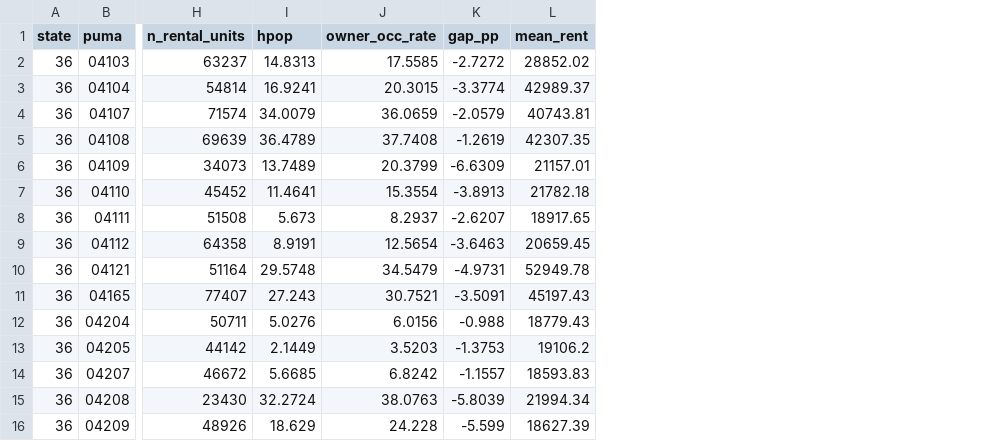
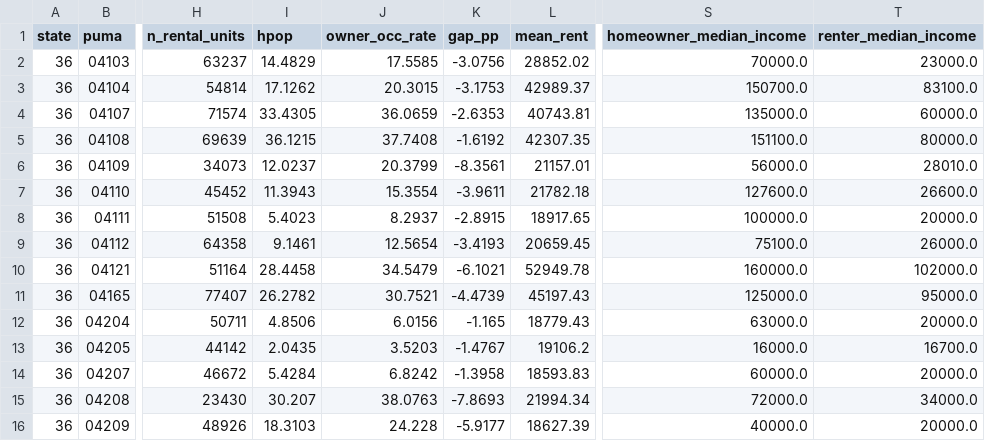
Before and after one commit to shonczinner/hpop, a CSV file: output/puma/nyc_puma_metrics.csv, drawn as a sheet; only a part is shown, gaps mark what is left out; the diff covers the shown part only; the diff names each change by its address in the sheet, - before the commit and + after, or states it on an @@ line.

```diff
--- a/output/puma/nyc_puma_metrics.csv
+++ b/output/puma/nyc_puma_metrics.csv
+column S (homeowner_median_income), rows 2-16: 70000.0 | 150700.0 | 135000.0 | 151100.0 | 56000.0 | 127600.0 | 100000.0 | 75100.0 | 160000.0 | 125000.0 | 63000.0 | 16000.0 | 60000.0 | 72000.0 | 40000.0
+column T (renter_median_income), rows 2-16: 23000.0 | 83100.0 | 60000.0 | 80000.0 | 28010.0 | 26600.0 | 20000.0 | 26000.0 | 102000.0 | 95000.0 | 20000.0 | 16700.0 | 20000.0 | 34000.0 | 20000.0
-I2 (hpop): 14.8313
+I2 (hpop): 14.4829
-K2 (gap_pp): -2.7272
+K2 (gap_pp): -3.0756
-I3 (hpop): 16.9241
+I3 (hpop): 17.1262
-K3 (gap_pp): -3.3774
+K3 (gap_pp): -3.1753
-I4 (hpop): 34.0079
+I4 (hpop): 33.4305
-K4 (gap_pp): -2.0579
+K4 (gap_pp): -2.6353
-I5 (hpop): 36.4789
+I5 (hpop): 36.1215
-K5 (gap_pp): -1.2619
+K5 (gap_pp): -1.6192
-I6 (hpop): 13.7489
+I6 (hpop): 12.0237
-K6 (gap_pp): -6.6309
+K6 (gap_pp): -8.3561
-I7 (hpop): 11.4641
+I7 (hpop): 11.3943
-K7 (gap_pp): -3.8913
+K7 (gap_pp): -3.9611
-I8 (hpop): 5.673
+I8 (hpop): 5.4023
-K8 (gap_pp): -2.6207
+K8 (gap_pp): -2.8915
-I9 (hpop): 8.9191
+I9 (hpop): 9.1461
-K9 (gap_pp): -3.6463
+K9 (gap_pp): -3.4193
-I10 (hpop): 29.5748
+I10 (hpop): 28.4458
-K10 (gap_pp): -4.9731
+K10 (gap_pp): -6.1021
-I11 (hpop): 27.243
+I11 (hpop): 26.2782
-K11 (gap_pp): -3.5091
+K11 (gap_pp): -4.4739
-I12 (hpop): 5.0276
+I12 (hpop): 4.8506
-K12 (gap_pp): -0.988
+K12 (gap_pp): -1.165
-I13 (hpop): 2.1449
+I13 (hpop): 2.0435
-K13 (gap_pp): -1.3753
+K13 (gap_pp): -1.4767
-I14 (hpop): 5.6685
+I14 (hpop): 5.4284
-K14 (gap_pp): -1.1557
+K14 (gap_pp): -1.3958
-I15 (hpop): 32.2724
+I15 (hpop): 30.207
-K15 (gap_pp): -5.8039
+K15 (gap_pp): -7.8693
-I16 (hpop): 18.629
+I16 (hpop): 18.3103
-K16 (gap_pp): -5.599
+K16 (gap_pp): -5.9177
```
Also changed, not shown: 80 edited cells elsewhere in this file, output/hpop_by_state_2024.csv, output/puma/ms_puma_metrics.csv, 13 other files.
